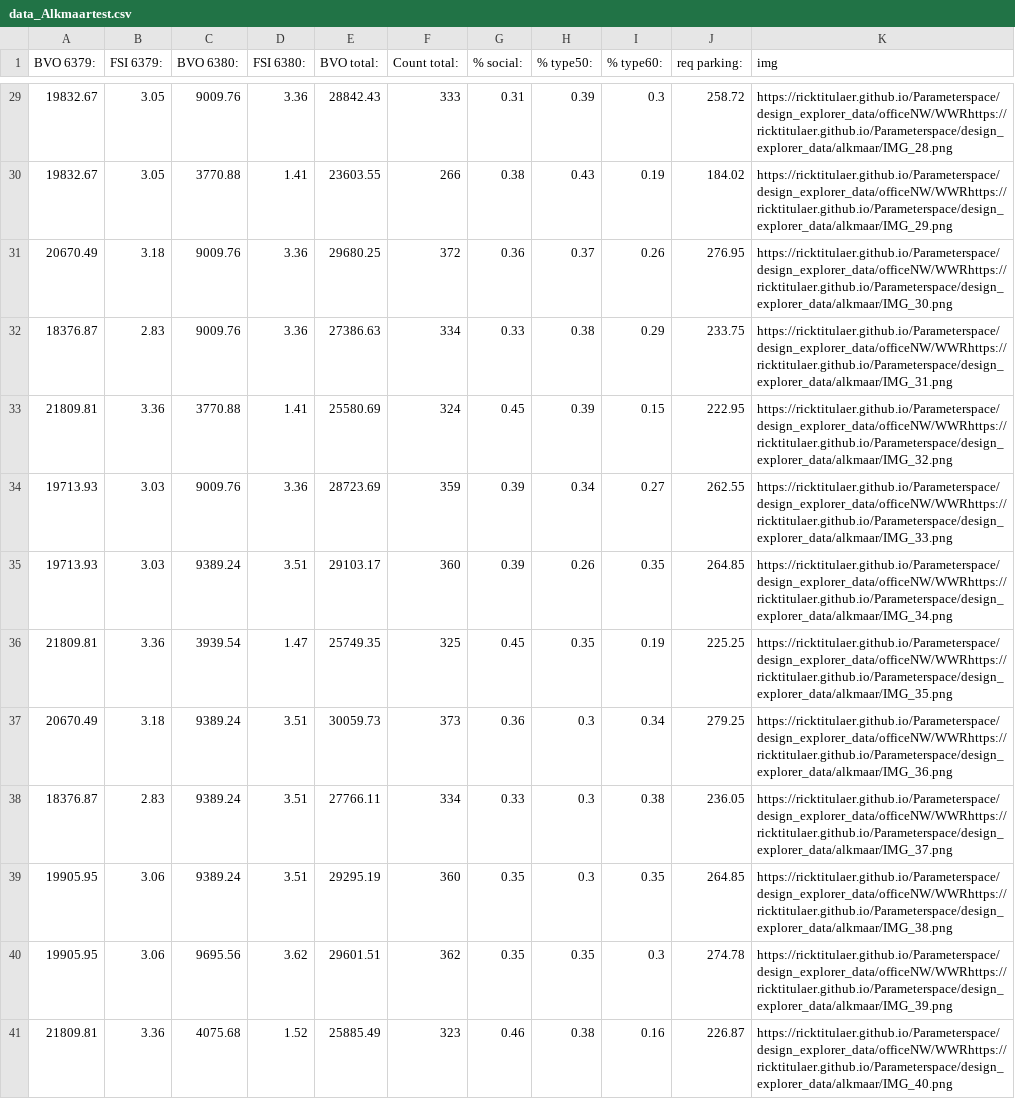
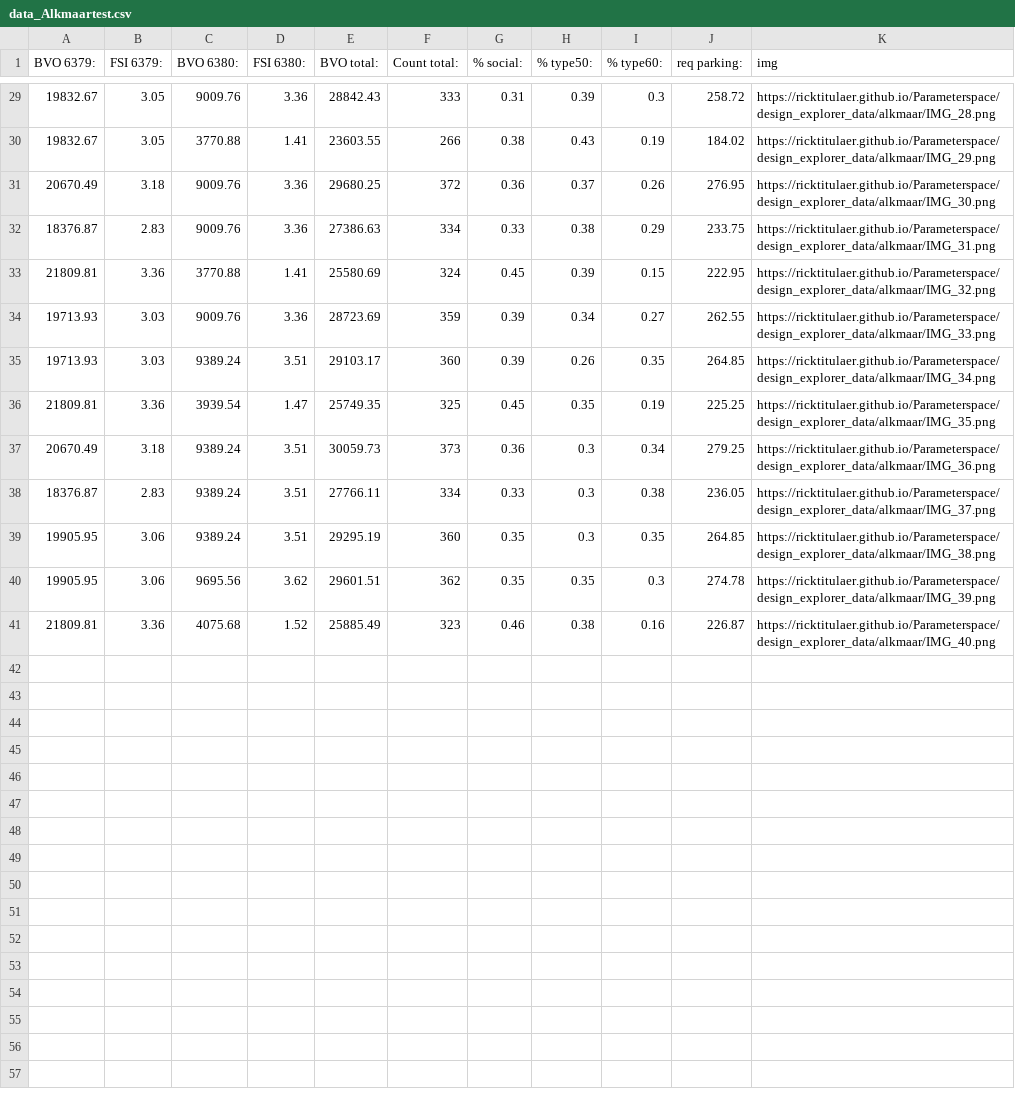
Before and after one commit to ricktitulaer/Parameterspace, a CSV file: design_explorer_data/data_Alkmaartest.csv, drawn as a sheet; only a part is shown, gaps mark what is left out; the diff covers the shown part only.

Commit message:
Update alkmaar images

```diff
--- a/design_explorer_data/data_Alkmaartest.csv
+++ b/design_explorer_data/data_Alkmaartest.csv
@@ -29,13 +29,13 @@
-19832.67,3.05,9009.76,3.36,28842.43,333,0.31,0.39,0.3,258.72,https://ricktitulaer.github.io/Parameterspace/design_explorer_data/officeNW/WWRhttps://ricktitulaer.github.io/Parameterspace/design_explorer_data/alkmaar/IMG_28.png
-19832.67,3.05,3770.88,1.41,23603.55,266,0.38,0.43,0.19,184.02,https://ricktitulaer.github.io/Parameterspace/design_explorer_data/officeNW/WWRhttps://ricktitulaer.github.io/Parameterspace/design_explorer_data/alkmaar/IMG_29.png
-20670.49,3.18,9009.76,3.36,29680.25,372,0.36,0.37,0.26,276.95,https://ricktitulaer.github.io/Parameterspace/design_explorer_data/officeNW/WWRhttps://ricktitulaer.github.io/Parameterspace/design_explorer_data/alkmaar/IMG_30.png
-18376.87,2.83,9009.76,3.36,27386.63,334,0.33,0.38,0.29,233.75,https://ricktitulaer.github.io/Parameterspace/design_explorer_data/officeNW/WWRhttps://ricktitulaer.github.io/Parameterspace/design_explorer_data/alkmaar/IMG_31.png
-21809.81,3.36,3770.88,1.41,25580.69,324,0.45,0.39,0.15,222.95,https://ricktitulaer.github.io/Parameterspace/design_explorer_data/officeNW/WWRhttps://ricktitulaer.github.io/Parameterspace/design_explorer_data/alkmaar/IMG_32.png
-19713.93,3.03,9009.76,3.36,28723.69,359,0.39,0.34,0.27,262.55,https://ricktitulaer.github.io/Parameterspace/design_explorer_data/officeNW/WWRhttps://ricktitulaer.github.io/Parameterspace/design_explorer_data/alkmaar/IMG_33.png
-19713.93,3.03,9389.24,3.51,29103.17,360,0.39,0.26,0.35,264.85,https://ricktitulaer.github.io/Parameterspace/design_explorer_data/officeNW/WWRhttps://ricktitulaer.github.io/Parameterspace/design_explorer_data/alkmaar/IMG_34.png
-21809.81,3.36,3939.54,1.47,25749.35,325,0.45,0.35,0.19,225.25,https://ricktitulaer.github.io/Parameterspace/design_explorer_data/officeNW/WWRhttps://ricktitulaer.github.io/Parameterspace/design_explorer_data/alkmaar/IMG_35.png
-20670.49,3.18,9389.24,3.51,30059.73,373,0.36,0.3,0.34,279.25,https://ricktitulaer.github.io/Parameterspace/design_explorer_data/officeNW/WWRhttps://ricktitulaer.github.io/Parameterspace/design_explorer_data/alkmaar/IMG_36.png
-18376.87,2.83,9389.24,3.51,27766.11,334,0.33,0.3,0.38,236.05,https://ricktitulaer.github.io/Parameterspace/design_explorer_data/officeNW/WWRhttps://ricktitulaer.github.io/Parameterspace/design_explorer_data/alkmaar/IMG_37.png
-19905.95,3.06,9389.24,3.51,29295.19,360,0.35,0.3,0.35,264.85,https://ricktitulaer.github.io/Parameterspace/design_explorer_data/officeNW/WWRhttps://ricktitulaer.github.io/Parameterspace/design_explorer_data/alkmaar/IMG_38.png
-19905.95,3.06,9695.56,3.62,29601.51,362,0.35,0.35,0.3,274.78,https://ricktitulaer.github.io/Parameterspace/design_explorer_data/officeNW/WWRhttps://ricktitulaer.github.io/Parameterspace/design_explorer_data/alkmaar/IMG_39.png
-21809.81,3.36,4075.68,1.52,25885.49,323,0.46,0.38,0.16,226.87,https://ricktitulaer.github.io/Parameterspace/design_explorer_data/officeNW/WWRhttps://ricktitulaer.github.io/Parameterspace/design_explorer_data/alkmaar/IMG_40.png
+19832.67,3.05,9009.76,3.36,28842.43,333,0.31,0.39,0.3,258.72,https://ricktitulaer.github.io/Parameterspace/design_explorer_data/alkmaar/IMG_28.png
+19832.67,3.05,3770.88,1.41,23603.55,266,0.38,0.43,0.19,184.02,https://ricktitulaer.github.io/Parameterspace/design_explorer_data/alkmaar/IMG_29.png
+20670.49,3.18,9009.76,3.36,29680.25,372,0.36,0.37,0.26,276.95,https://ricktitulaer.github.io/Parameterspace/design_explorer_data/alkmaar/IMG_30.png
+18376.87,2.83,9009.76,3.36,27386.63,334,0.33,0.38,0.29,233.75,https://ricktitulaer.github.io/Parameterspace/design_explorer_data/alkmaar/IMG_31.png
+21809.81,3.36,3770.88,1.41,25580.69,324,0.45,0.39,0.15,222.95,https://ricktitulaer.github.io/Parameterspace/design_explorer_data/alkmaar/IMG_32.png
+19713.93,3.03,9009.76,3.36,28723.69,359,0.39,0.34,0.27,262.55,https://ricktitulaer.github.io/Parameterspace/design_explorer_data/alkmaar/IMG_33.png
+19713.93,3.03,9389.24,3.51,29103.17,360,0.39,0.26,0.35,264.85,https://ricktitulaer.github.io/Parameterspace/design_explorer_data/alkmaar/IMG_34.png
+21809.81,3.36,3939.54,1.47,25749.35,325,0.45,0.35,0.19,225.25,https://ricktitulaer.github.io/Parameterspace/design_explorer_data/alkmaar/IMG_35.png
+20670.49,3.18,9389.24,3.51,30059.73,373,0.36,0.3,0.34,279.25,https://ricktitulaer.github.io/Parameterspace/design_explorer_data/alkmaar/IMG_36.png
+18376.87,2.83,9389.24,3.51,27766.11,334,0.33,0.3,0.38,236.05,https://ricktitulaer.github.io/Parameterspace/design_explorer_data/alkmaar/IMG_37.png
+19905.95,3.06,9389.24,3.51,29295.19,360,0.35,0.3,0.35,264.85,https://ricktitulaer.github.io/Parameterspace/design_explorer_data/alkmaar/IMG_38.png
+19905.95,3.06,9695.56,3.62,29601.51,362,0.35,0.35,0.3,274.78,https://ricktitulaer.github.io/Parameterspace/design_explorer_data/alkmaar/IMG_39.png
+21809.81,3.36,4075.68,1.52,25885.49,323,0.46,0.38,0.16,226.87,https://ricktitulaer.github.io/Parameterspace/design_explorer_data/alkmaar/IMG_40.png
```
Also changed, not shown: 27 edited cells elsewhere in this file.
